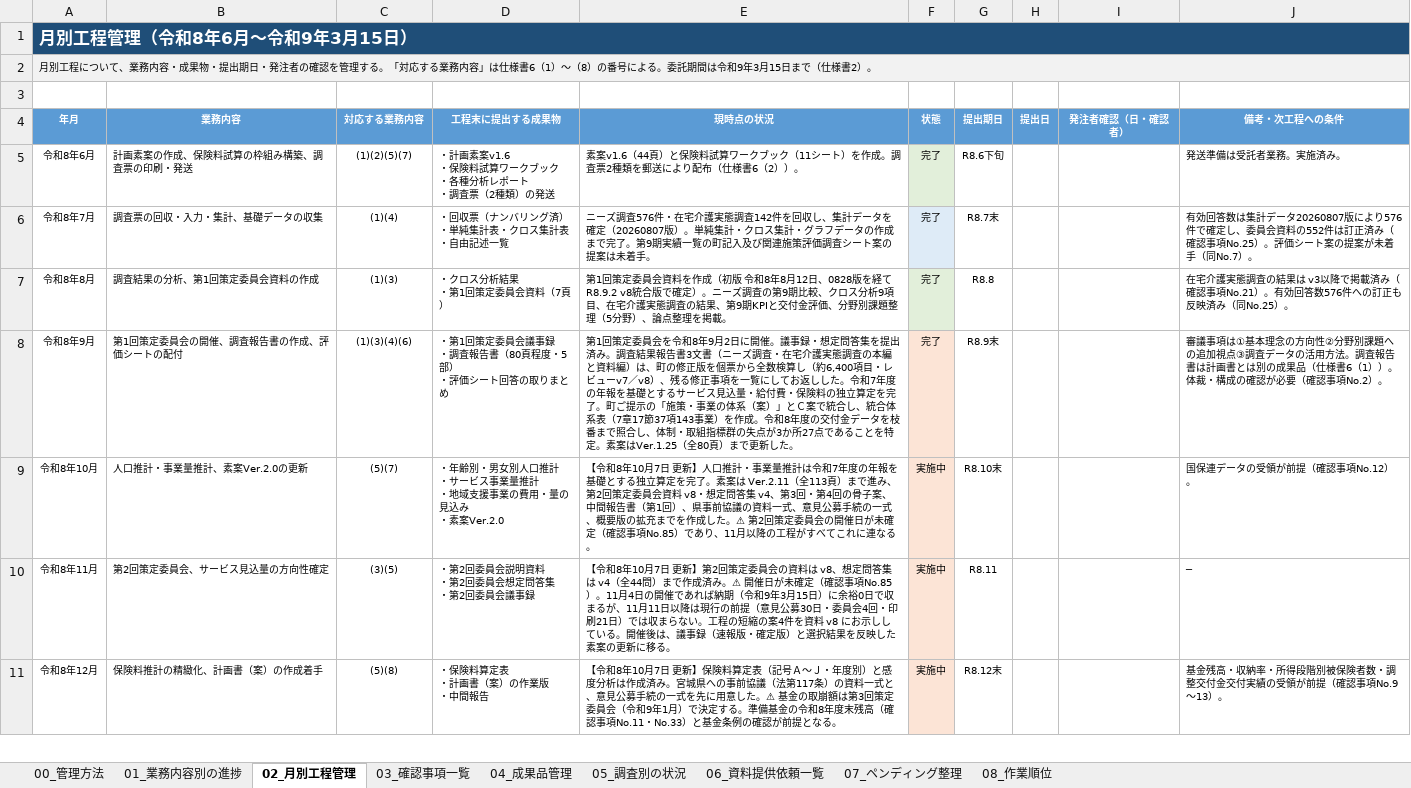
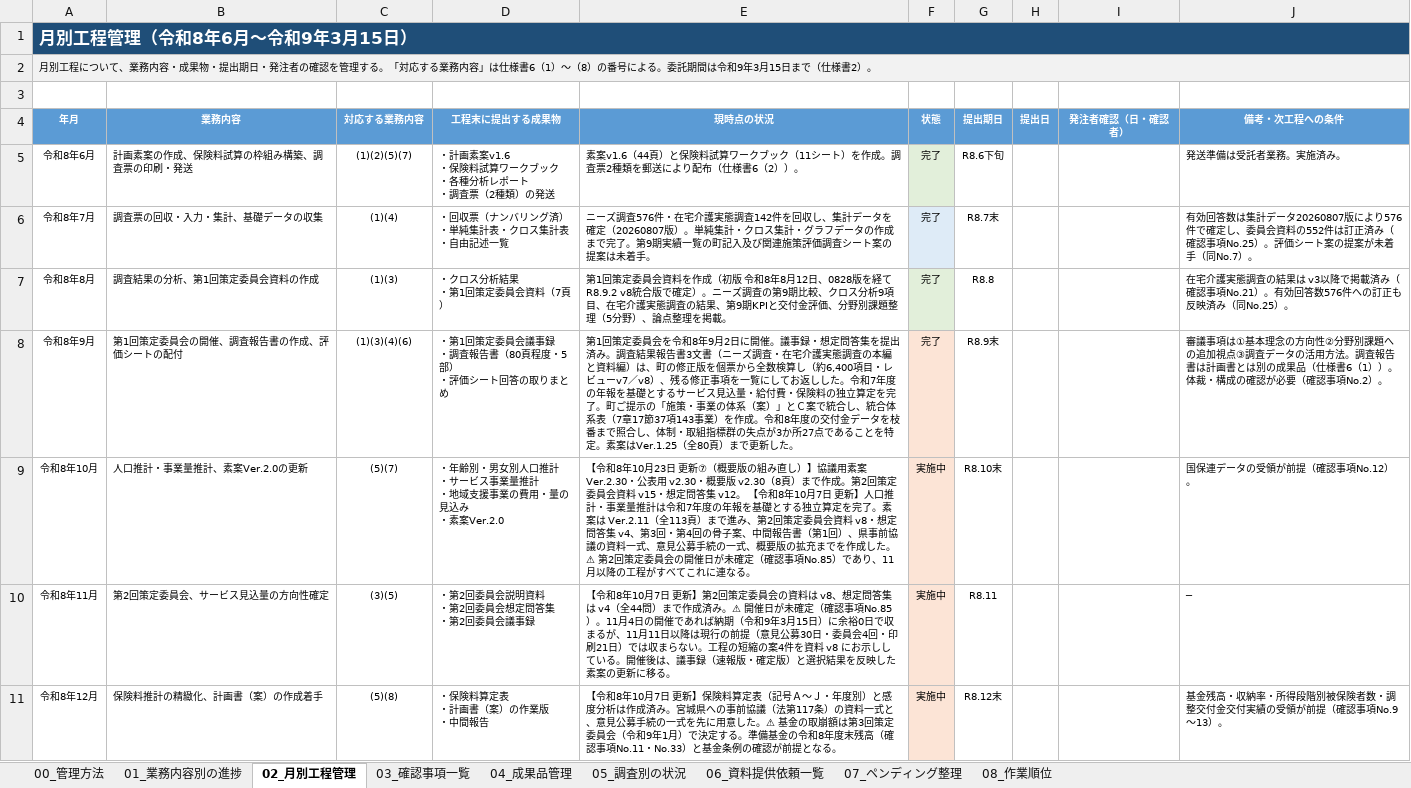
Before and after one commit to ryowakayama-gif/repository, an Excel workbook: kawasaki_project/川崎町_業務工程管理表.xlsx, sheet 02_月別工程管理, drawn as a sheet; only a part is shown; values as stored, in another font and other column widths than the file's, no borders; the diff names each change by its address in the sheet, - before the commit and + after, or states it on an @@ line.

```diff
--- a/kawasaki_project/川崎町_業務工程管理表.xlsx (sheet 02_月別工程管理)
+++ b/kawasaki_project/川崎町_業務工程管理表.xlsx (sheet 02_月別工程管理)
-E9 (現時点の状況): …8年10月7日 更…
+E9 (現時点の状況): …8年10月23日 更新⑦（概要版の組み直し）】協議用素案 Ver.2.30・公表用 v2.30・概要版 v2.30（8頁）まで作成。第2回策定委員会資料 v15・想定問答集 v12。 【令和8年10月7日 更…
```
Also changed, not shown: sheet 08_作業順位, sheet 04_成果品管理, sheet 01_業務内容別の進捗, sheet 00_管理方法, kawasaki_project/05_試算・管理シート/川崎町_図表データ管理台帳_R8.9.30.xlsx, 28 other files.
